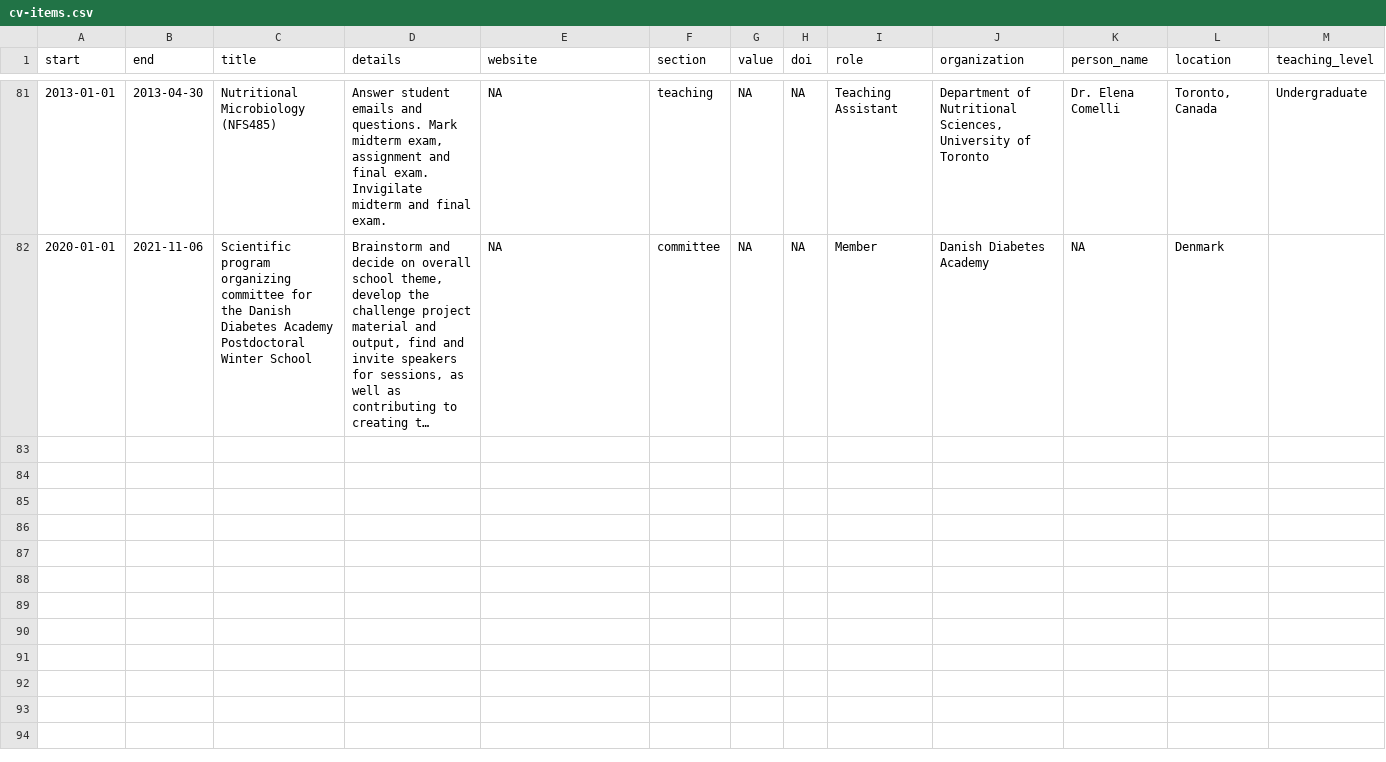
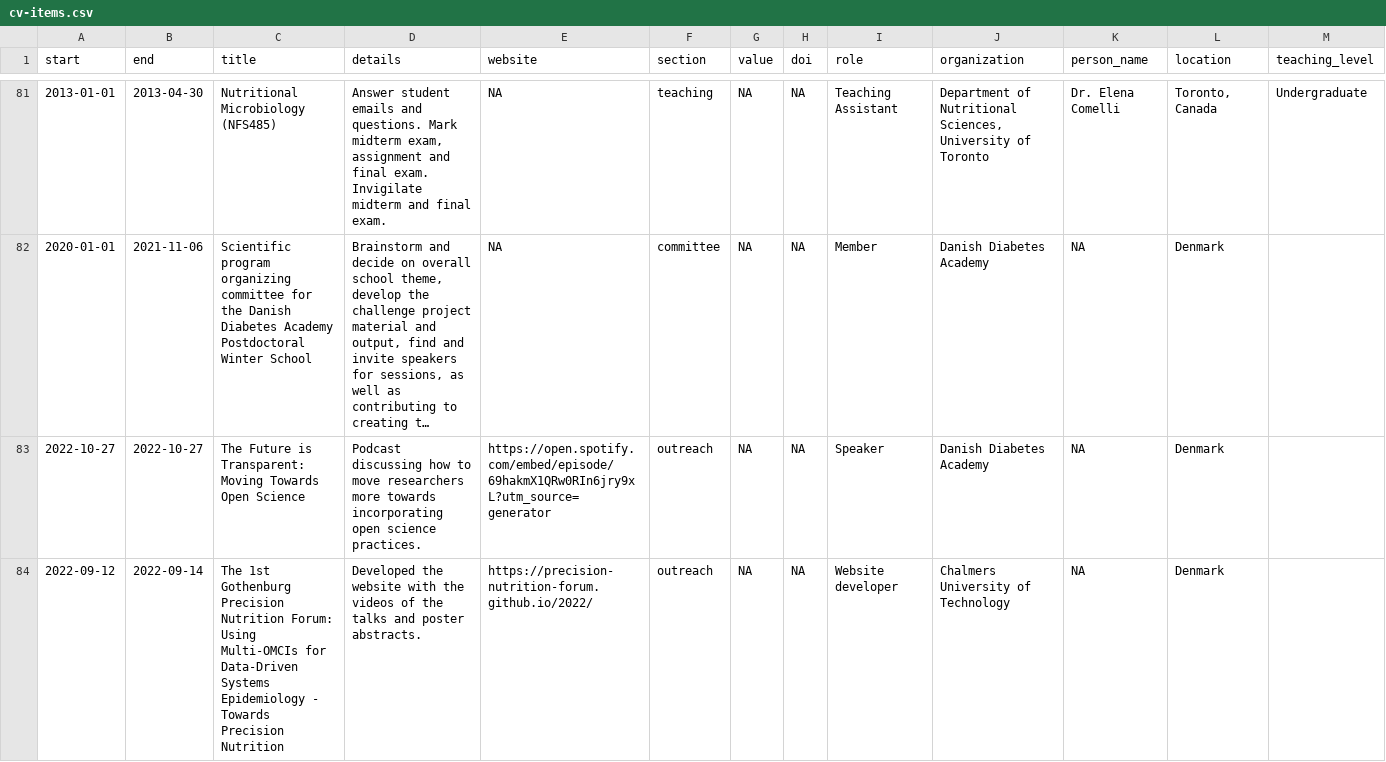
Before and after one commit to lwjohnst86/cv, a CSV file: data/cv-items.csv, drawn as a sheet; only a part is shown, gaps mark what is left out; long unchanged cells end in …; rows hold the shown columns only; the diff names each change by its address in the sheet, - before the commit and + after, or states it on an @@ line.

Commit message:
add podcast and pnf website. Closes #125 Closes #124

```diff
--- a/data/cv-items.csv
+++ b/data/cv-items.csv
+row 83: 2022-10-27 | 2022-10-27 | The Future is Transparent: Moving Towards Open Science | Podcast discussing how to move researchers more towards incorporating open science practices. | https://open.spotify.com/embed/episode/69hakmX1QRw0RIn6jry9xL?utm_source=generator | outreach | NA | NA | Speaker | Danish Diabetes Academy | NA | Denmark
+row 84: 2022-09-12 | 2022-09-14 | The 1st Gothenburg Precision Nutrition Forum: Using Multi-OMCIs for Data-Driven Systems Epidemiology - Towards Precision Nutrition | Developed the website with the videos of the talks and poster abstracts. | https://precision-nutrition-forum.github.io/2022/ | outreach | NA | NA | Website developer | Chalmers University of Technology | NA | Denmark
```
